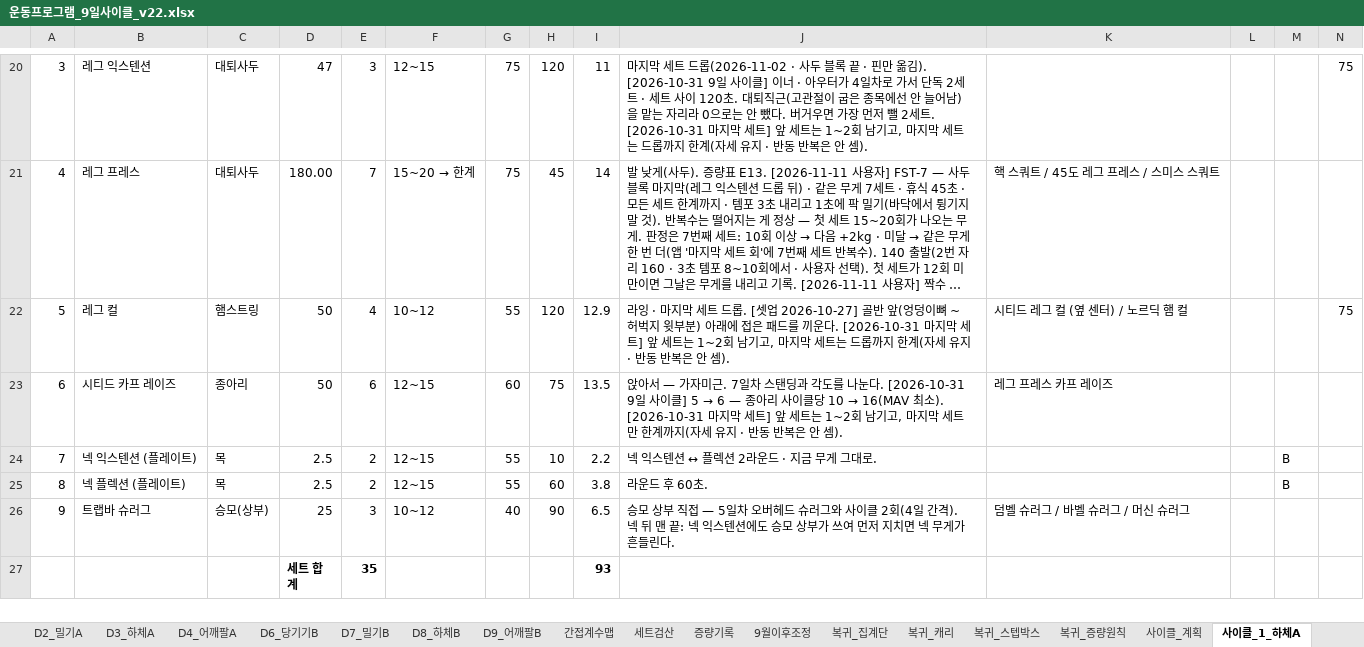
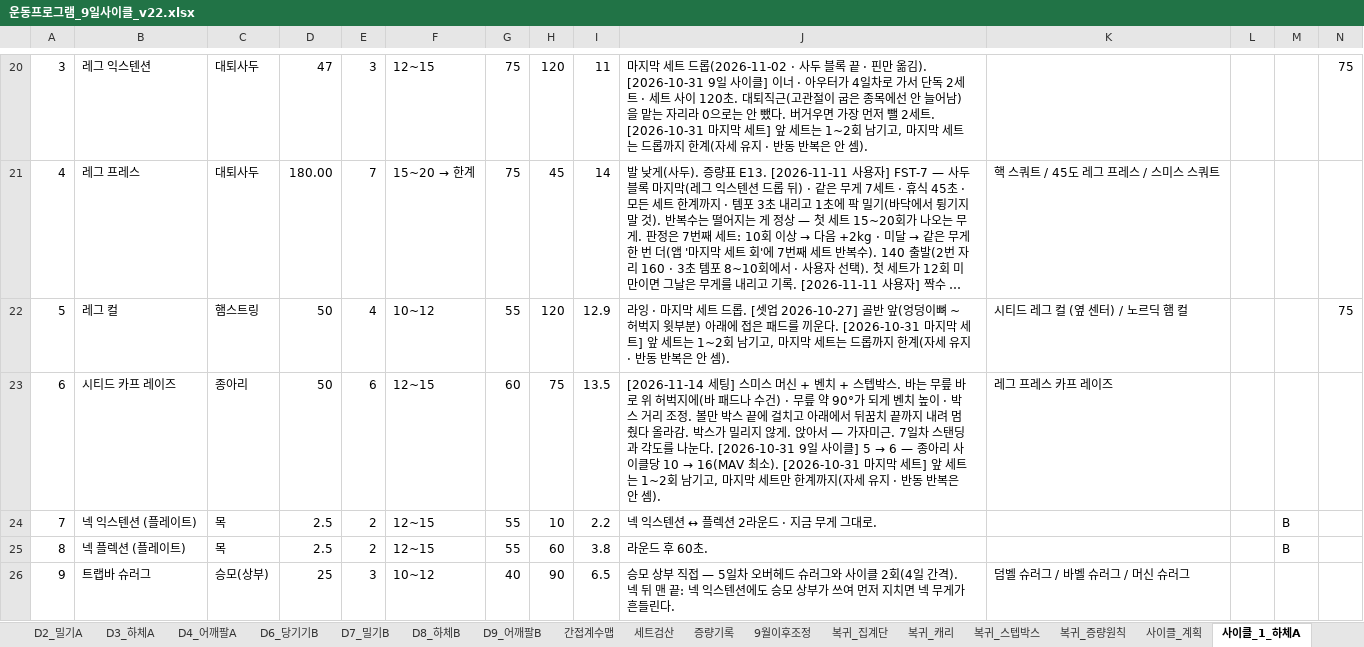
Before and after one commit to ktmffl-max/health1234, an Excel workbook: 운동프로그램_9일사이클_v22.xlsx, sheet 사이클_1_하체A, drawn as a sheet; only a part is shown, gaps mark what is left out; the shorter side is filled out with more unchanged rows; long unchanged cells end in …; values as stored, in another font and other column widths than the file's, no borders; the diff names each change by its address in the sheet, - before the commit and + after, or states it on an @@ line.

```diff
--- a/운동프로그램_9일사이클_v22.xlsx (sheet 사이클_1_하체A)
+++ b/운동프로그램_9일사이클_v22.xlsx (sheet 사이클_1_하체A)
-J23: 앉아서…
+J23: [2026-11-14 세팅] 스미스 머신 + 벤치 + 스텝박스. 바는 무릎 바로 위 허벅지에(바 패드나 수건) · 무릎 약 90°가 되게 벤치 높이 · 박스 거리 조정. 볼만 박스 끝에 걸치고 아래에서 뒤꿈치 끝까지 내려 멈췄다 올라감. 박스가 밀리지 않게. 앉아서…
```
Also changed, not shown: sheet 사이클_7_하체B, 5 other files.
